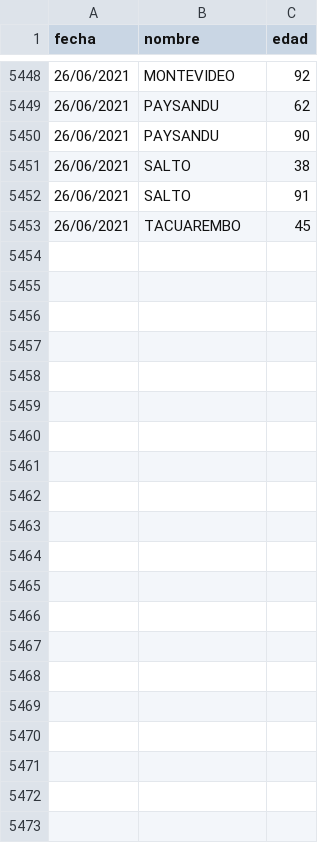
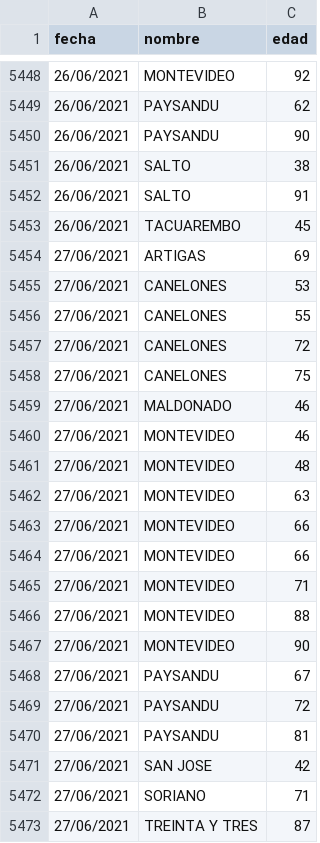
Before and after one commit to lscasso/covid, a CSV file: estadisticasUY_fallecimientos.csv, drawn as a sheet; only a part is shown, gaps mark what is left out; the diff names each change by its address in the sheet, - before the commit and + after, or states it on an @@ line.

Commit message:
update 27/06/2021

```diff
--- a/estadisticasUY_fallecimientos.csv
+++ b/estadisticasUY_fallecimientos.csv
+row 5454: 27/06/2021 | ARTIGAS | 69
+row 5455: 27/06/2021 | CANELONES | 53
+row 5456: 27/06/2021 | CANELONES | 55
+row 5457: 27/06/2021 | CANELONES | 72
+row 5458: 27/06/2021 | CANELONES | 75
+row 5459: 27/06/2021 | MALDONADO | 46
+row 5460: 27/06/2021 | MONTEVIDEO | 46
+row 5461: 27/06/2021 | MONTEVIDEO | 48
+row 5462: 27/06/2021 | MONTEVIDEO | 63
+row 5463: 27/06/2021 | MONTEVIDEO | 66
+row 5464: 27/06/2021 | MONTEVIDEO | 66
+row 5465: 27/06/2021 | MONTEVIDEO | 71
+row 5466: 27/06/2021 | MONTEVIDEO | 88
+row 5467: 27/06/2021 | MONTEVIDEO | 90
+row 5468: 27/06/2021 | PAYSANDU | 67
+row 5469: 27/06/2021 | PAYSANDU | 72
+row 5470: 27/06/2021 | PAYSANDU | 81
+row 5471: 27/06/2021 | SAN JOSE | 42
+row 5472: 27/06/2021 | SORIANO | 71
+row 5473: 27/06/2021 | TREINTA Y TRES | 87
```
